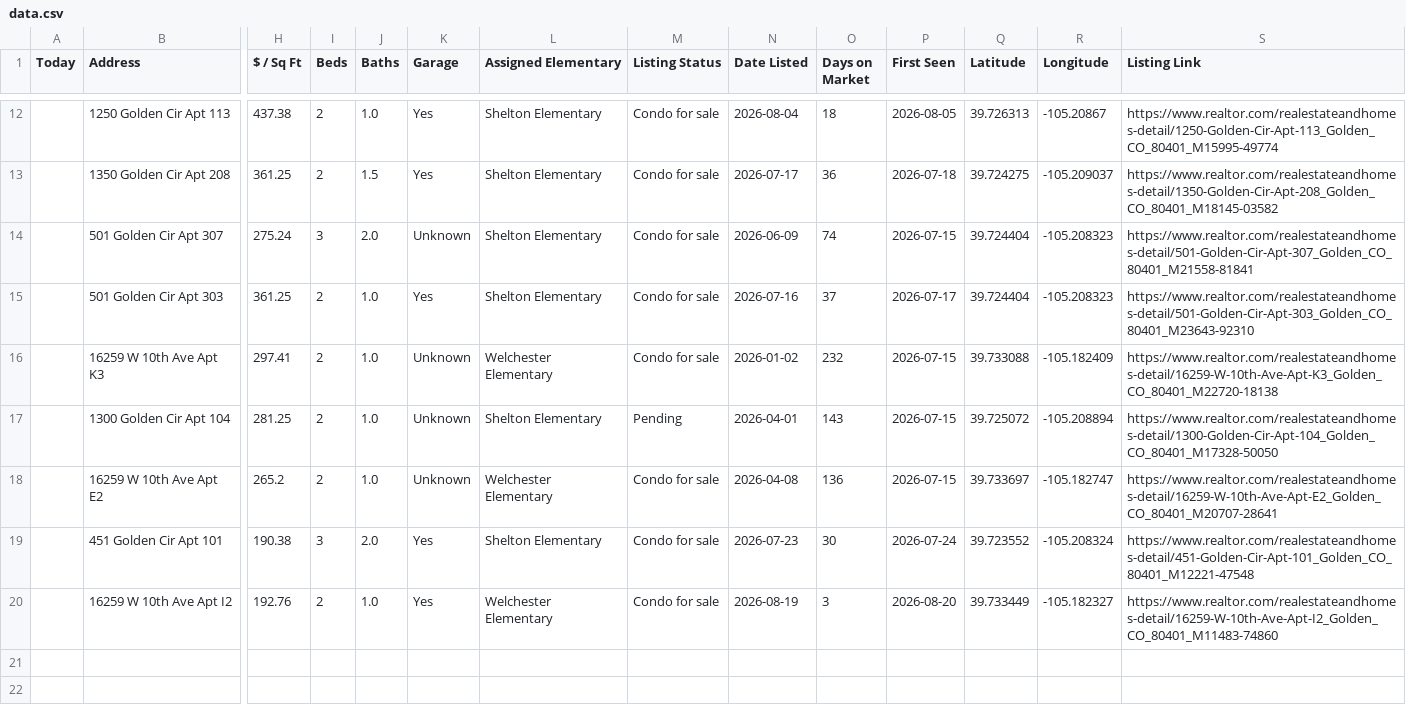
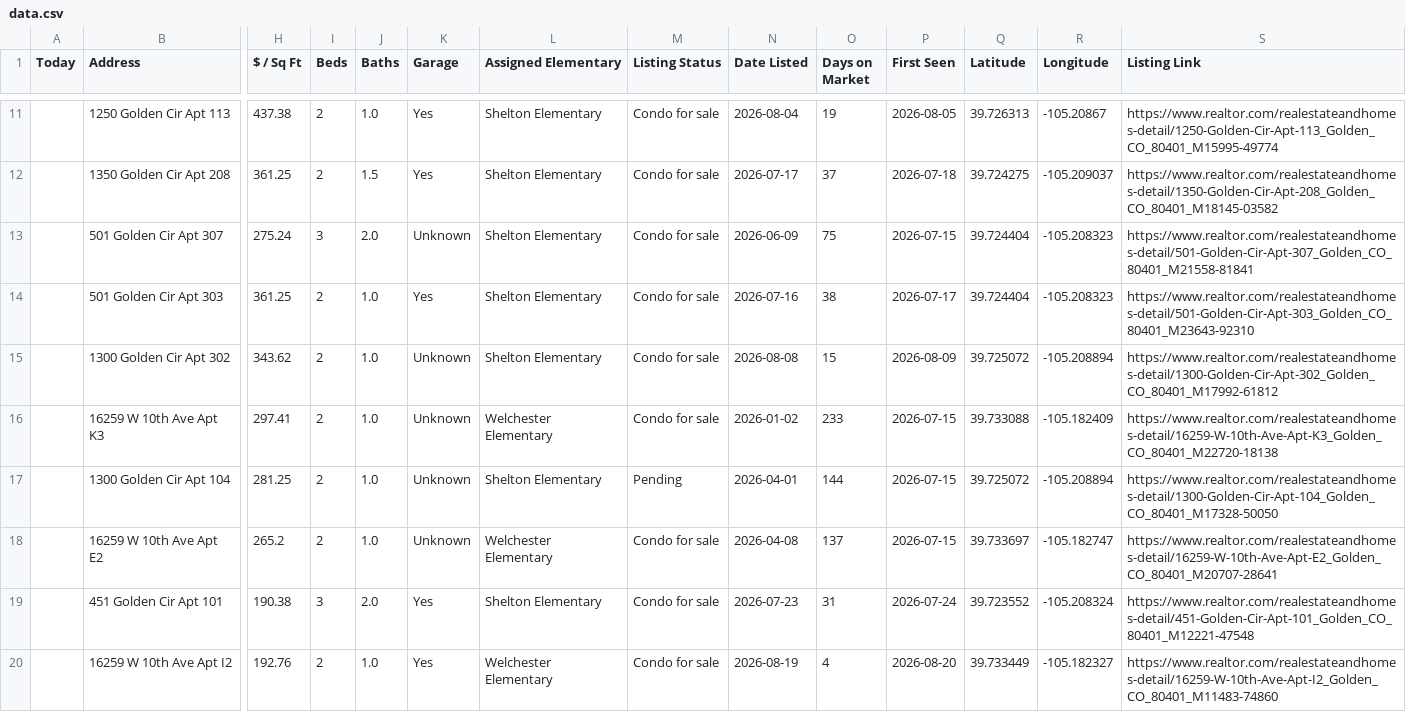
Before and after one commit to leapfrog-darby/golden-listings-map, a CSV file: data.csv, drawn as a sheet; only a part is shown, gaps mark what is left out; addresses are those after the commit; rows hold the shown columns only; the diff covers the shown part only; the diff names each change by its address in the sheet, - before the commit and + after, or states it on an @@ line.

```diff
--- a/data.csv
+++ b/data.csv
-O11 (Days on Market): 18
+O11 (Days on Market): 19
-O12 (Days on Market): 36
+O12 (Days on Market): 37
-O13 (Days on Market): 74
+O13 (Days on Market): 75
-O14 (Days on Market): 37
+O14 (Days on Market): 38
+row 15:  | 1300 Golden Cir Apt 302 | 343.62 | 2 | 1.0 | Unknown | Shelton Elementary | Condo for sale | 2026-08-08 | 15 | 2026-08-09 | 39.725072 | -105.208894 | https://www.realtor.com/realestateandhomes-detail/1300-Golden-Cir-Apt-302_Golden_CO_80401_M17992-61812
-O16 (Days on Market): 232
+O16 (Days on Market): 233
-O17 (Days on Market): 143
+O17 (Days on Market): 144
-O18 (Days on Market): 136
+O18 (Days on Market): 137
-O19 (Days on Market): 30
+O19 (Days on Market): 31
-O20 (Days on Market): 3
+O20 (Days on Market): 4
```
Also changed, not shown: 1 removed row and 9 edited cells elsewhere in this file, 1 other file.
